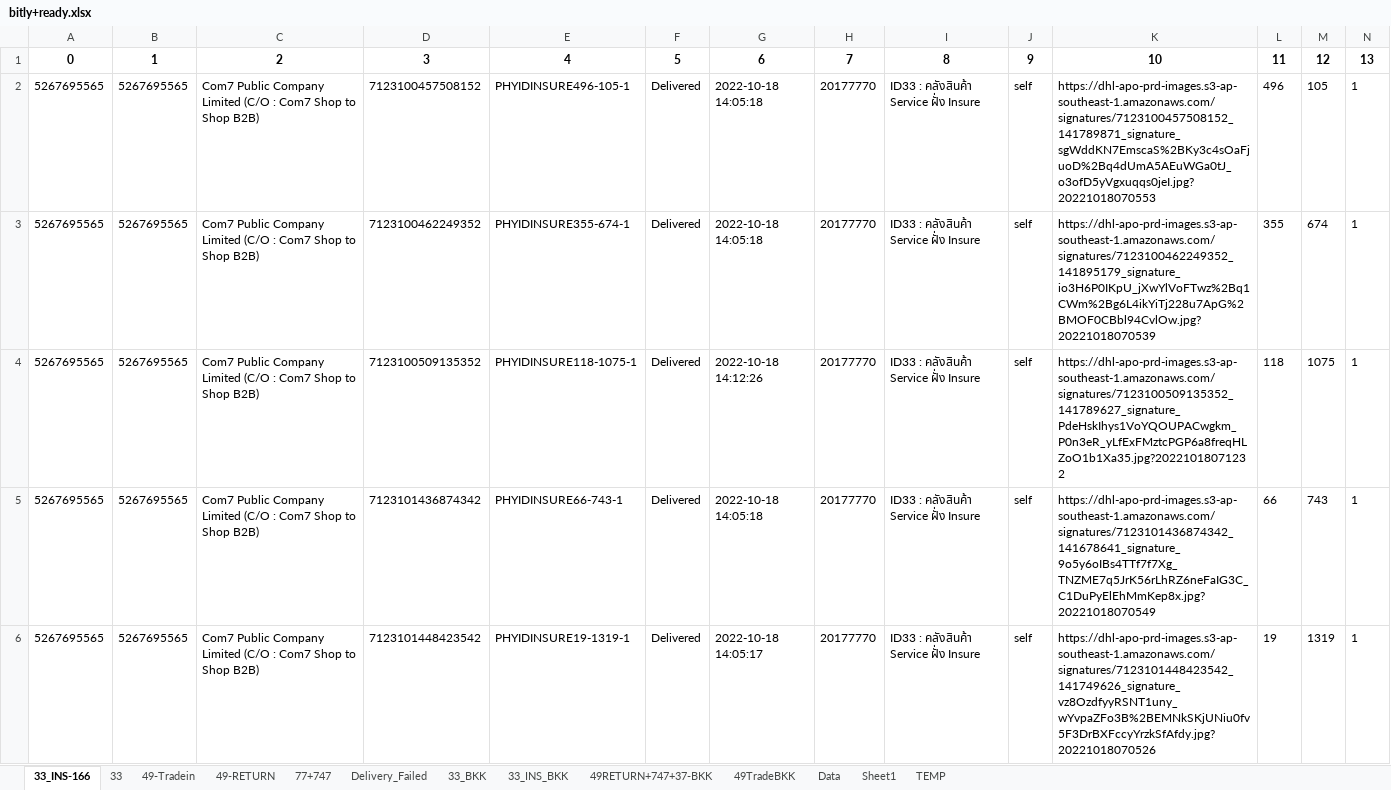
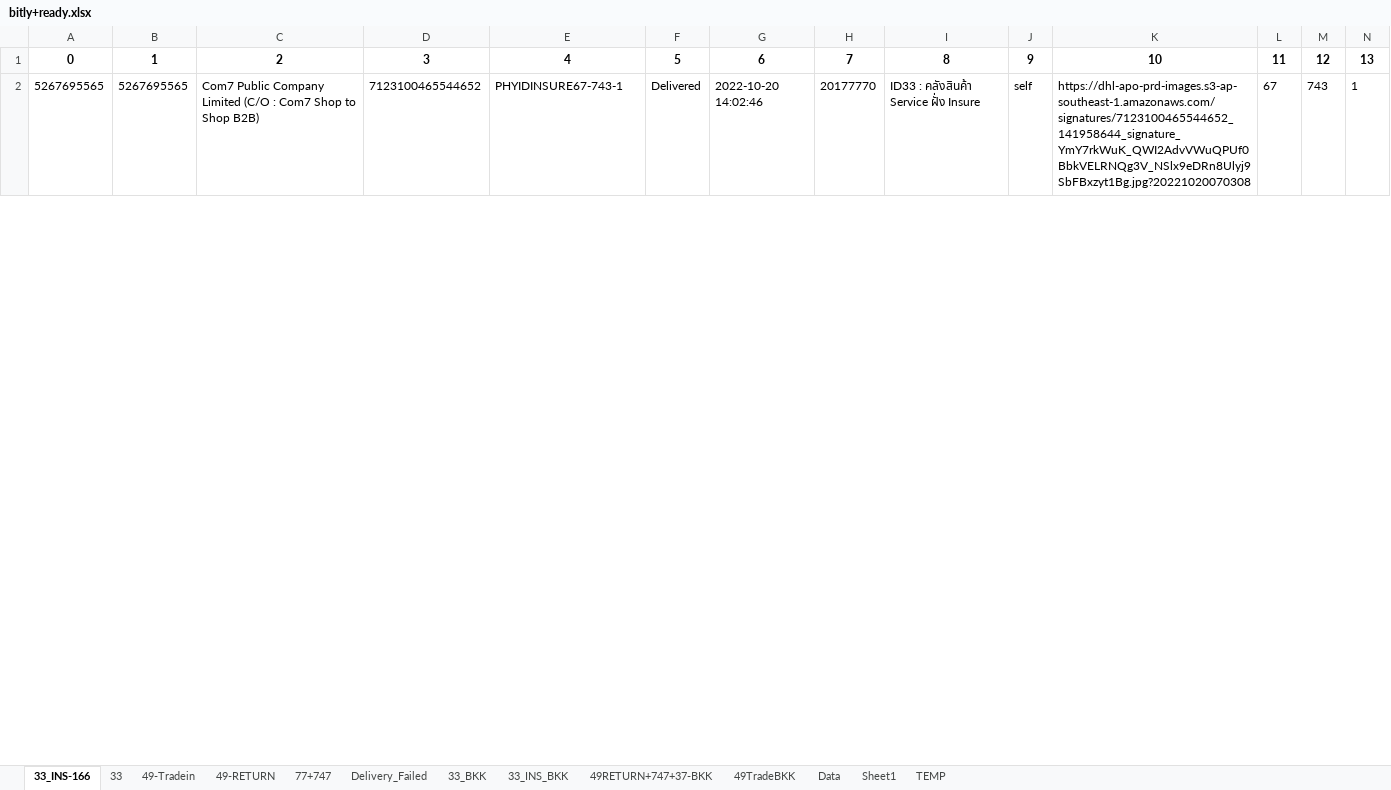
Before and after one commit to famasf1/my-work-python-script, an Excel workbook: Docref/bitly+ready.xlsx, sheet 33_INS-166, drawn as a sheet; only a part is shown; values as stored, in another font and other column widths than the file's, no borders; removed rows and columns are numbered as before the commit, all else as after; rows hold the shown columns only; the diff covers the shown part only; the diff names each change by its address in the sheet, - before the commit and + after, or states it on an @@ line.

```diff
--- a/Docref/bitly+ready.xlsx (sheet 33_INS-166)
+++ b/Docref/bitly+ready.xlsx (sheet 33_INS-166)
-row 2: 5267695565 | 5267695565 | Com7 Public Company Limited (C/O : Com7 Shop to Shop B2B) | 7123100457508152 | PHYIDINSURE496-105-1 | Delivered | 2022-10-18 14:05:18 | 20177770 | ID33 : คลังสินค้า Service ฝั่ง Insure | self | https://dhl-apo-prd-images.s3-ap-southeast-1.amazonaws.com/signatures/7123100457508152_141789871_signature_sgWddKN7EmscaS%2BKy3c4sOaFjuoD%2Bq4dUmA5AEuWGa0tJ_o3ofD5yVgxuqqs0jeI.jpg?20221018070553 | 496 | 105 | 1
-row 3: 5267695565 | 5267695565 | Com7 Public Company Limited (C/O : Com7 Shop to Shop B2B) | 7123100462249352 | PHYIDINSURE355-674-1 | Delivered | 2022-10-18 14:05:18 | 20177770 | ID33 : คลังสินค้า Service ฝั่ง Insure | self | https://dhl-apo-prd-images.s3-ap-southeast-1.amazonaws.com/signatures/7123100462249352_141895179_signature_io3H6P0IKpU_jXwYlVoFTwz%2Bq1CWm%2Bg6L4ikYiTj228u7ApG%2BMOF0CBbl94CvlOw.jpg?20221018070539 | 355 | 674 | 1
-row 4: 5267695565 | 5267695565 | Com7 Public Company Limited (C/O : Com7 Shop to Shop B2B) | 7123100509135352 | PHYIDINSURE118-1075-1 | Delivered | 2022-10-18 14:12:26 | 20177770 | ID33 : คลังสินค้า Service ฝั่ง Insure | self | https://dhl-apo-prd-images.s3-ap-southeast-1.amazonaws.com/signatures/7123100509135352_141789627_signature_PdeHskIhys1VoYQOUPACwgkm_P0n3eR_yLfExFMztcPGP6a8freqHLZoO1b1Xa35.jpg?20221018071232 | 118 | 1075 | 1
-D2: 7123101436874342
+D2: 7123100465544652
-E2: PHYIDINSURE66-743-1
+E2: PHYIDINSURE67-743-1
-G2: 2022-10-18 14:05:18
+G2: 2022-10-20 14:02:46
-K2: https://dhl-apo-prd-images.s3-ap-southeast-1.amazonaws.com/signatures/7123101436874342_141678641_signature_9o5y6oIBs4TTf7f7Xg_TNZME7q5JrK56rLhRZ6neFaIG3C_C1DuPyElEhMmKep8x.jpg?20221018070549
+K2: https://dhl-apo-prd-images.s3-ap-southeast-1.amazonaws.com/signatures/7123100465544652_141958644_signature_YmY7rkWuK_QWI2AdvVWuQPUf0BbkVELRNQg3V_NSlx9eDRn8Ulyj9SbFBxzyt1Bg.jpg?20221020070308
-L2: 66
+L2: 67
-row 6: 5267695565 | 5267695565 | Com7 Public Company Limited (C/O : Com7 Shop to Shop B2B) | 7123101448423542 | PHYIDINSURE19-1319-1 | Delivered | 2022-10-18 14:05:17 | 20177770 | ID33 : คลังสินค้า Service ฝั่ง Insure | self | https://dhl-apo-prd-images.s3-ap-southeast-1.amazonaws.com/signatures/7123101448423542_141749626_signature_vz8OzdfyyRSNT1uny_wYvpaZFo3B%2BEMNkSKjUNiu0fv5F3DrBXFccyYrzkSfAfdy.jpg?20221018070526 | 19 | 1319 | 1
```
Also changed, not shown: 21 removed rows and 261 edited cells elsewhere in this sheet, sheet 49-Tradein, sheet 77+747, sheet 49TradeBKK, sheet 33, sheet 33_INS_BKK, sheet 33_BKK, 2 more sheets, formulas that keep their value, bitly+ready.xlsx, rotate/result.xlsx, 6 other files.
